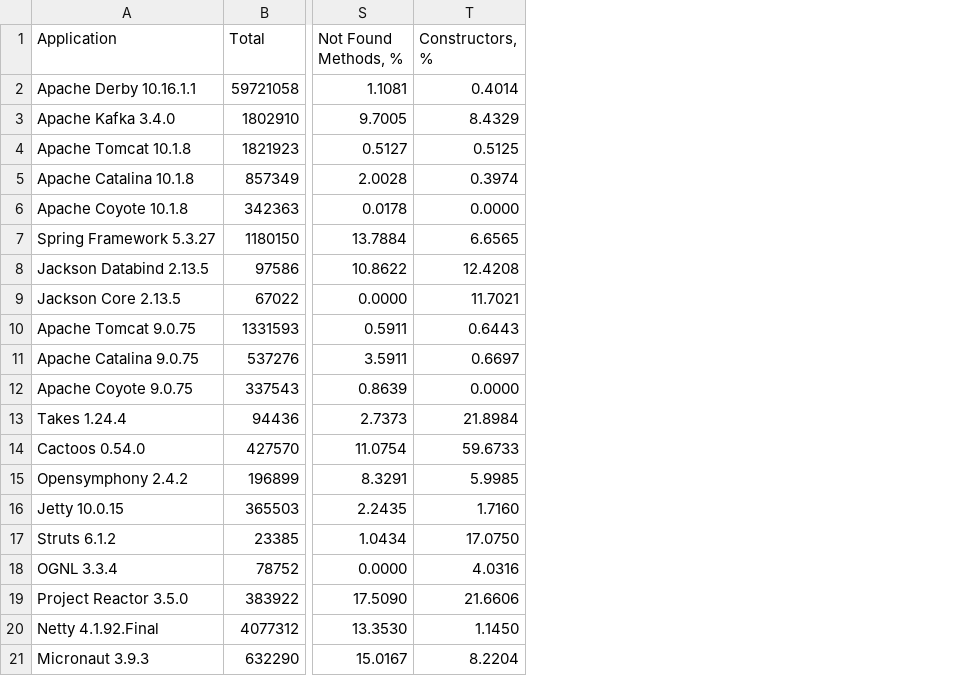
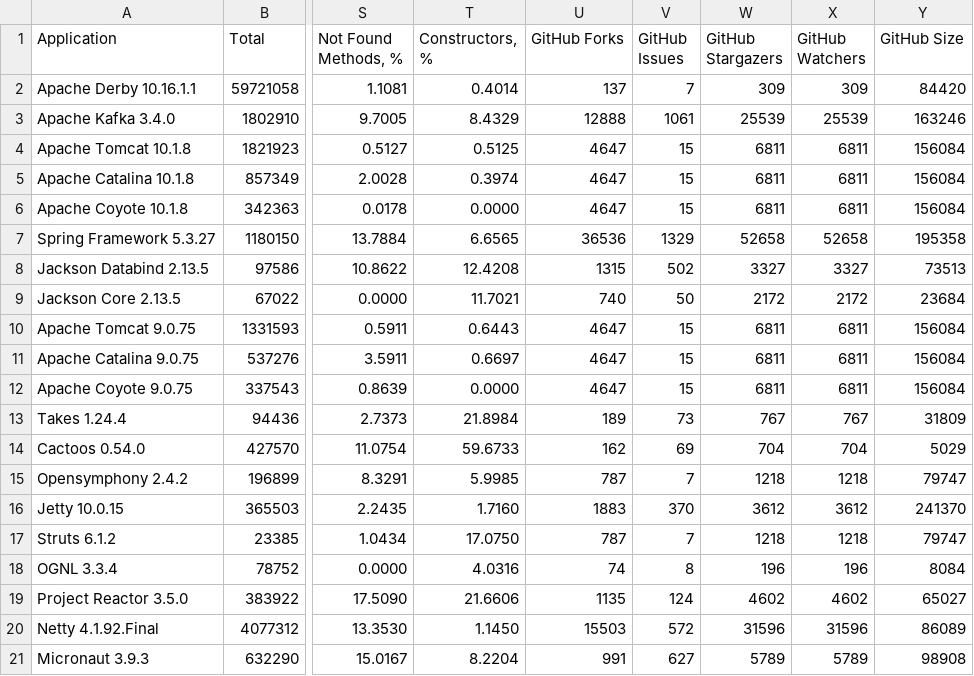
Before and after one commit to volodya-lombrozo/oop-statistics-filter, a CSV file: libraries-new.csv, drawn as a sheet; only a part is shown, gaps mark what is left out; the diff names each change by its address in the sheet, - before the commit and + after, or states it on an @@ line.

Commit message:
chore: recalculate libraries statistics

```diff
--- a/libraries-new.csv
+++ b/libraries-new.csv
+column U (GitHub Forks), rows 2-21: 137 | 12888 | 4647 | 4647 | 4647 | 36536 | 1315 | 740 | 4647 | 4647 | 4647 | 189 | 162 | 787 | 1883 | 787 | 74 | 1135 | 15503 | 991
+column V (GitHub Issues), rows 2-21: 7 | 1061 | 15 | 15 | 15 | 1329 | 502 | 50 | 15 | 15 | 15 | 73 | 69 | 7 | 370 | 7 | 8 | 124 | 572 | 627
+column W (GitHub Stargazers), rows 2-21: 309 | 25539 | 6811 | 6811 | 6811 | 52658 | 3327 | 2172 | 6811 | 6811 | 6811 | 767 | 704 | 1218 | 3612 | 1218 | 196 | 4602 | 31596 | 5789
+column X (GitHub Watchers), rows 2-21: 309 | 25539 | 6811 | 6811 | 6811 | 52658 | 3327 | 2172 | 6811 | 6811 | 6811 | 767 | 704 | 1218 | 3612 | 1218 | 196 | 4602 | 31596 | 5789
+column Y (GitHub Size), rows 2-21: 84420 | 163246 | 156084 | 156084 | 156084 | 195358 | 73513 | 23684 | 156084 | 156084 | 156084 | 31809 | 5029 | 79747 | 241370 | 79747 | 8084 | 65027 | 86089 | 98908
```
